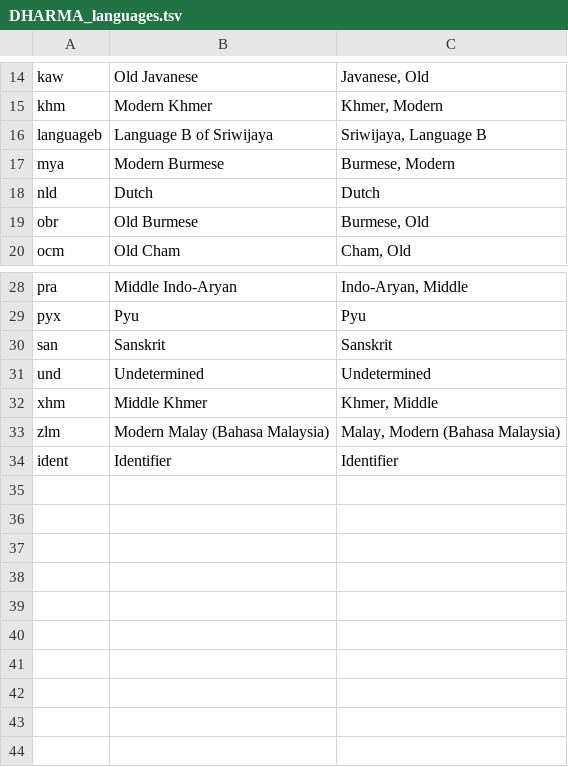
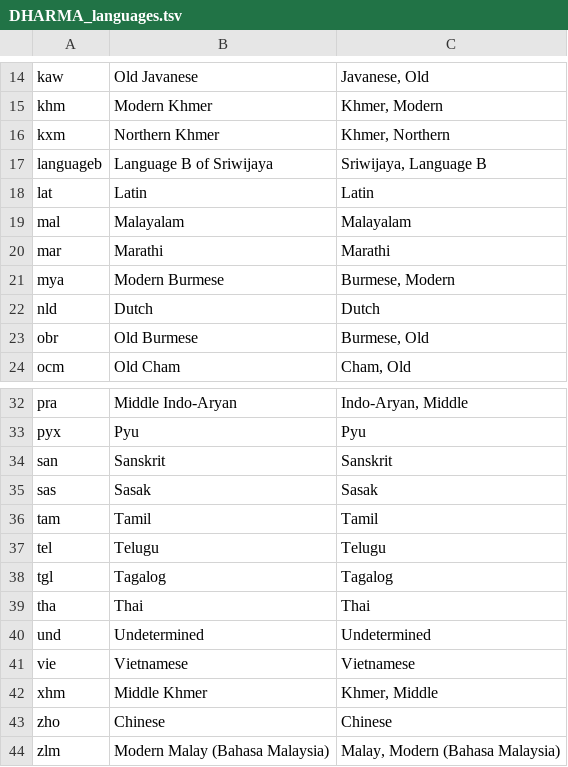
Before and after one commit to erc-dharma/project-documentation, a TSV file: DHARMA_languages.tsv, drawn as a sheet; only a part is shown, gaps mark what is left out; removed rows and columns are numbered as before the commit, all else as after; the diff names each change by its address in the sheet, - before the commit and + after, or states it on an @@ line.

Commit message:
Add extra languages to language list

```diff
--- a/DHARMA_languages.tsv
+++ b/DHARMA_languages.tsv
+row 16: kxm | Northern Khmer | Khmer, Northern
+row 18: lat | Latin | Latin
+row 19: mal | Malayalam | Malayalam
+row 20: mar | Marathi | Marathi
+row 35: sas | Sasak | Sasak
+row 36: tam | Tamil | Tamil
+row 37: tel | Telugu | Telugu
+row 38: tgl | Tagalog | Tagalog
+row 39: tha | Thai | Thai
+row 41: vie | Vietnamese | Vietnamese
+row 43: zho | Chinese | Chinese
-row 34: ident | Identifier | Identifier
```
